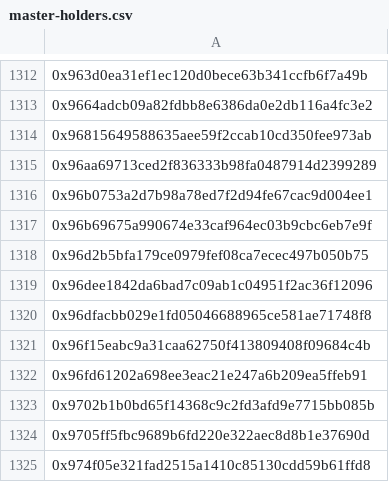
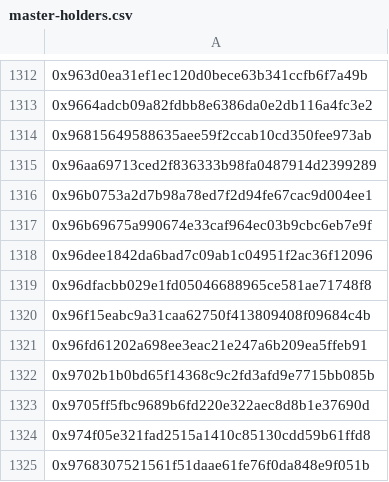
Before and after one commit to 9GreenRats/Visions-v1, a CSV file: wallets/refikanadol/master-holders.csv, drawn as a sheet; only a part is shown, gaps mark what is left out; the shorter side is filled out with more unchanged rows.

Commit message:
updated artist folders and unique wallets

```diff
--- a/wallets/refikanadol/master-holders.csv
+++ b/wallets/refikanadol/master-holders.csv
@@ -1317,3 +1317,2 @@
 0x96b69675a990674e33caf964ec03b9cbc6eb7e9f
-0x96d2b5bfa179ce0979fef08ca7ecec497b050b75
 0x96dee1842da6bad7c09ab1c04951f2ac36f12096
```
Also changed, not shown: 58 other files.
